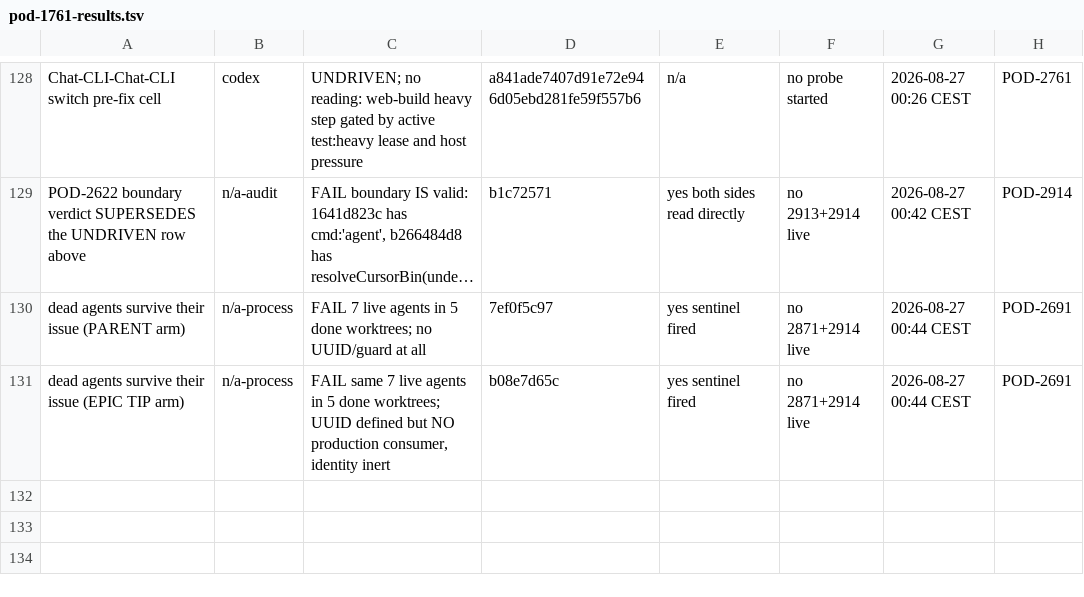
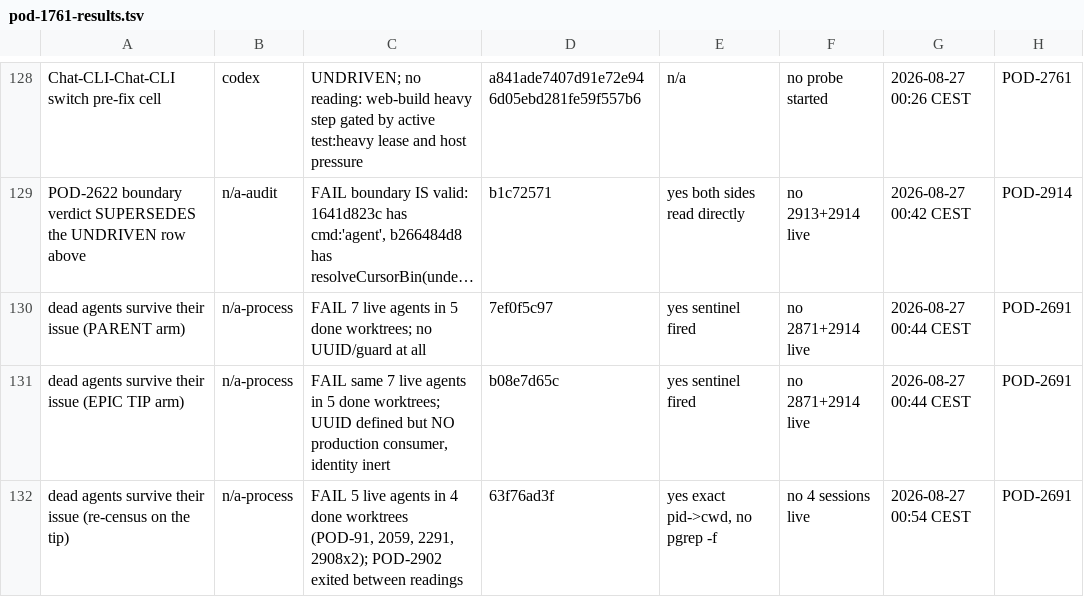
Before and after one commit to madeinorbit/podium, a TSV file: docs/plans/pod-1761-results.tsv, drawn as a sheet; only a part is shown, gaps mark what is left out; long unchanged cells end in ….

Commit message:
docs(plans): the orphan population moves while you are counting it
POD-2691 re-censused after its base repair: 7-in-5 became 5-in-4, and
POD-2902 exited between two of its own readings. That makes the reaper's
race measured rather than theoretical — a pid selected in one pass and
killed in a later one may belong to something else, and here that is a
live agent mid-drive.

It is also the argument for consuming the instance UUID that the
original commit never made: identity must survive pid reuse.

The liveness signal cannot be the tracker's phase field, which tonight
read working for a live idle session and for one dead 101 minutes.

Podium-Issue: POD-1761

```diff
--- a/docs/plans/pod-1761-results.tsv
+++ b/docs/plans/pod-1761-results.tsv
@@ -131 +131,2 @@ dead agents survive their issue (PARENT arm)	n/a-process	FAIL 7 live agents in 5
 dead agents survive their issue (EPIC TIP arm)	n/a-process	FAIL same 7 live agents in 5 done worktrees; UUID defined but NO production consumer, identity inert	b08e7d65c	yes sentinel fired	no 2871+2914 live	2026-08-27 00:44 CEST	POD-2691
+dead agents survive their issue (re-census on the tip)	n/a-process	FAIL 5 live agents in 4 done worktrees (POD-91, 2059, 2291, 2908x2); POD-2902 exited between readings	63f76ad3f	yes exact pid->cwd, no pgrep -f	no 4 sessions live	2026-08-27 00:54 CEST	POD-2691
```
Also changed, not shown: 1 other file.
